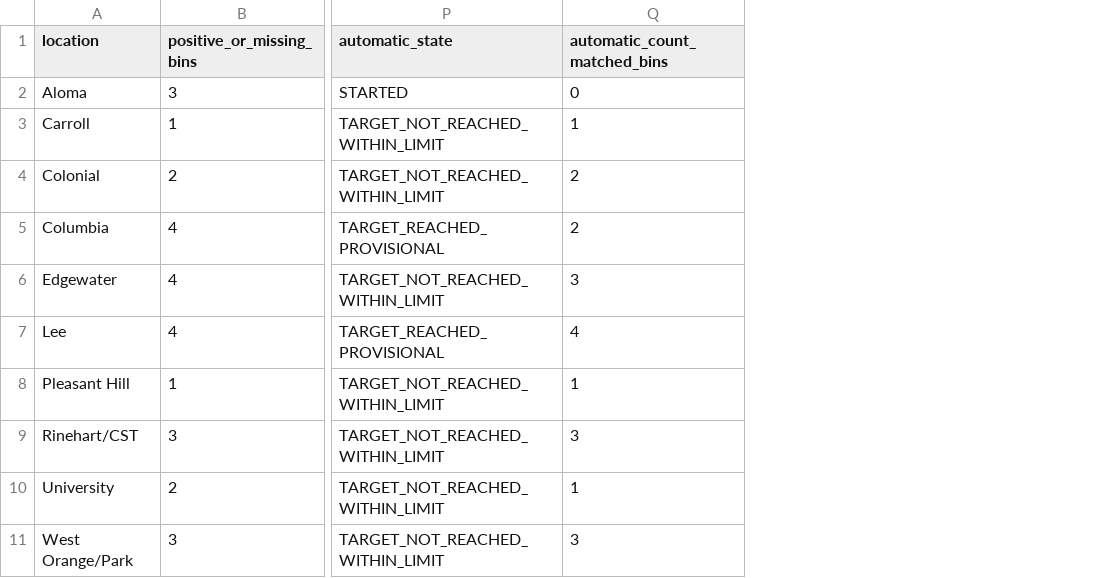
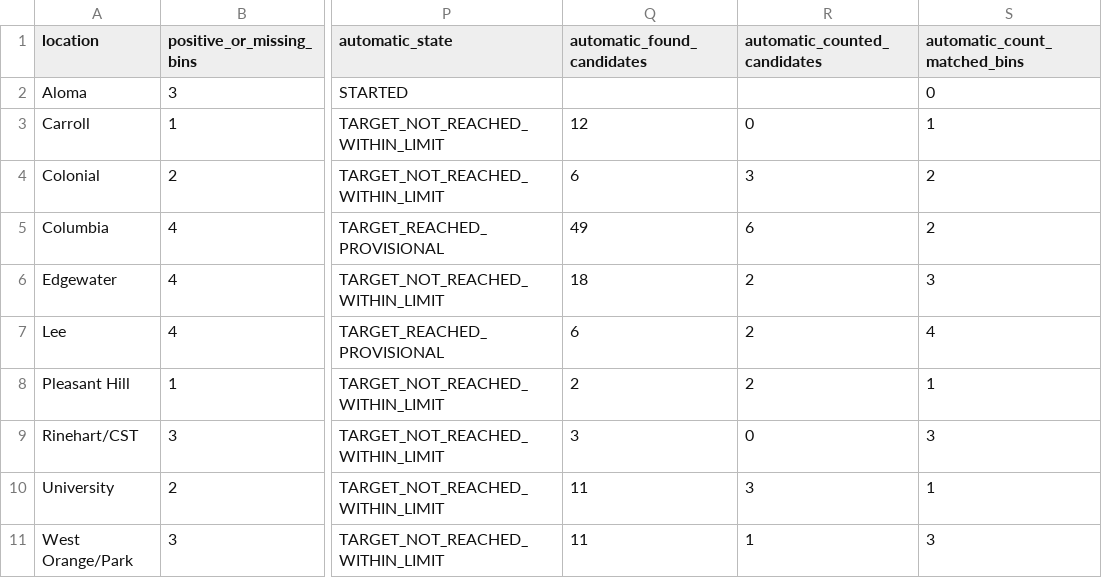
Before and after one commit to RithikaMathew/objectDetect, a CSV file: manual/analysis/site_summary.csv, drawn as a sheet; only a part is shown, gaps mark what is left out; the diff names each change by its address in the sheet, - before the commit and + after, or states it on an @@ line.

```diff
--- a/manual/analysis/site_summary.csv
+++ b/manual/analysis/site_summary.csv
+column Q (automatic_found_candidates), rows 3-11: 12 | 6 | 49 | 18 | 6 | 2 | 3 | 11 | 11
+column R (automatic_counted_candidates), rows 3-11: 0 | 3 | 6 | 2 | 2 | 2 | 0 | 3 | 1
```
Also changed, not shown: 7 other files.
